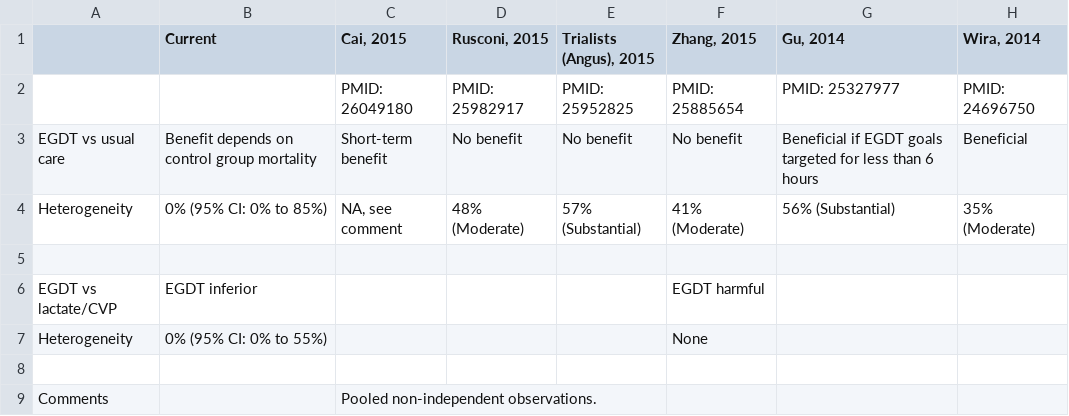
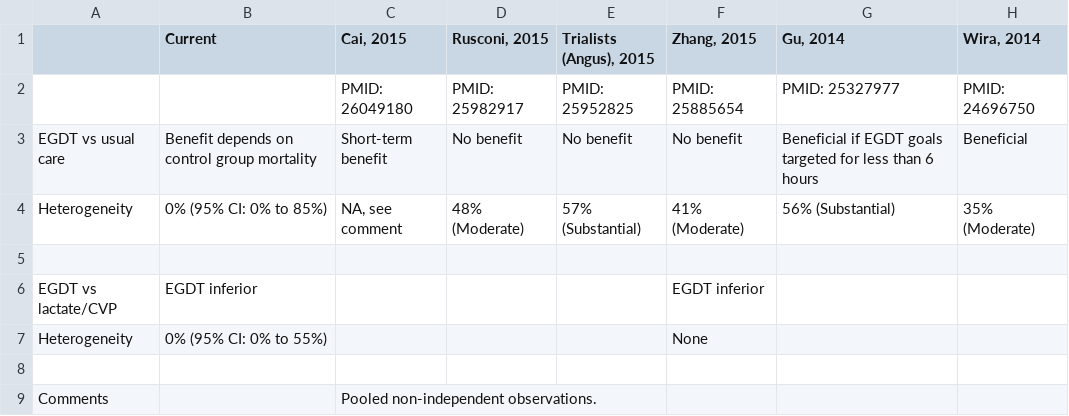
Before and after one commit to openMetaAnalysis/Early-goal-directed-therapy-for-septic-shock, a CSV file: reconciliation-tables/Reconciliation of conclusions.csv, drawn as a sheet.

Commit message:
Update Reconciliation of conclusions.csv

```diff
--- a/reconciliation-tables/Reconciliation of conclusions.csv
+++ b/reconciliation-tables/Reconciliation of conclusions.csv
@@ -5,3 +5,3 @@ Heterogeneity, 0% (95% CI: 0% to 85%),"NA, see comment", 48% (Moderate),57% (Sub
 ,, , , , , ,
-EGDT vs lactate/CVP, EGDT inferior, , , ,EGDT harmful,,
+EGDT vs lactate/CVP, EGDT inferior, , , ,EGDT inferior,,
 Heterogeneity, 0% (95% CI: 0% to 55%), , , ,None,,
```
